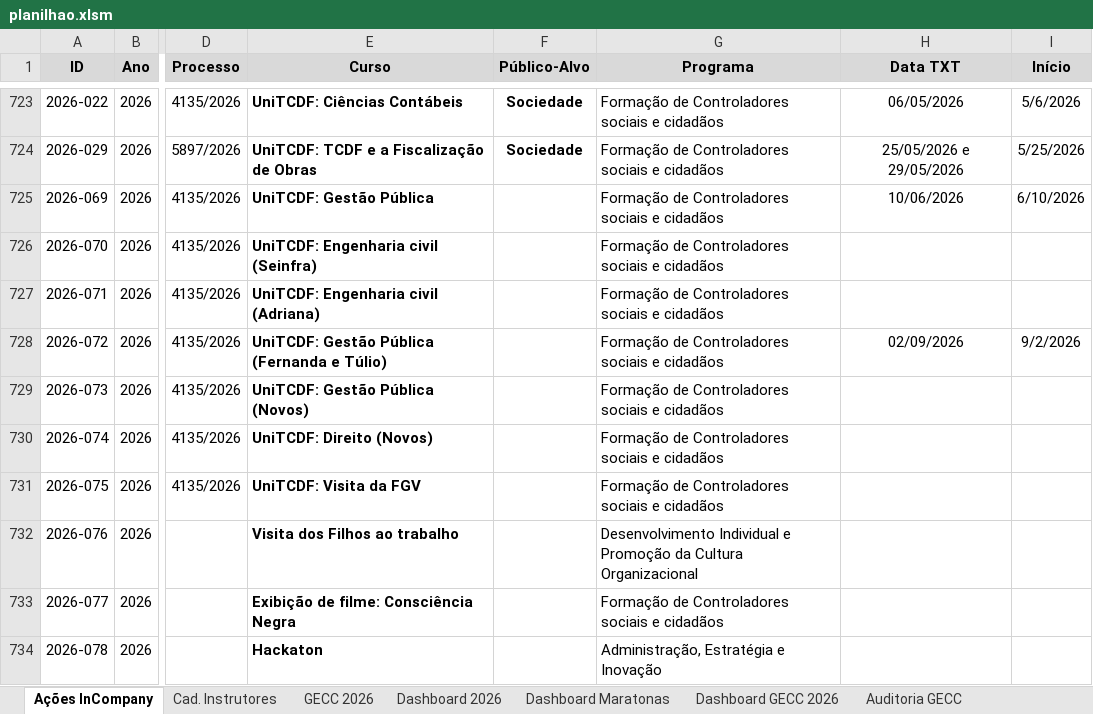
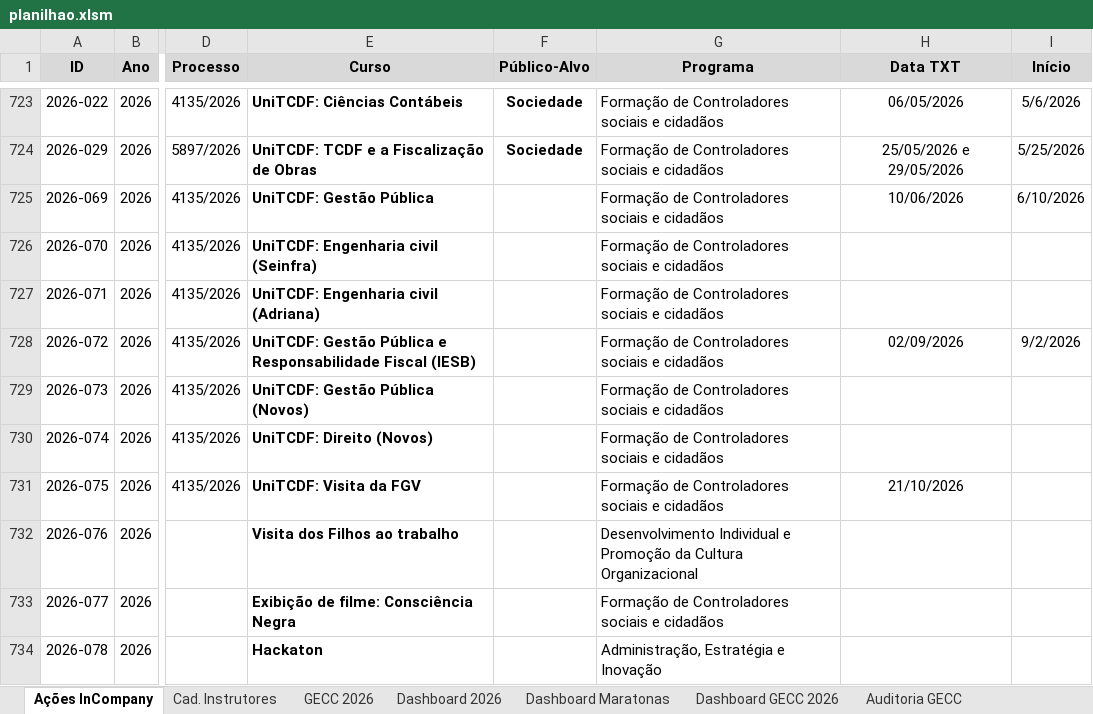
Before and after one commit to silvionascimentobh-lab/SAED-Dashboard, an Excel workbook: planilhao.xlsm, sheet Ações InCompany, drawn as a sheet; only a part is shown, gaps mark what is left out; values as stored, in another font and other column widths than the file's, no borders; conditional formats and table styles not drawn; the diff names each change by its address in the sheet, - before the commit and + after, or states it on an @@ line.

Commit message:
Atualização automática via Power Automate

```diff
--- a/planilhao.xlsm (sheet Ações InCompany)
+++ b/planilhao.xlsm (sheet Ações InCompany)
-E728 (Curso): …Gestão Pública (Fernanda e Túlio)
+E728 (Curso): …Gestão Pública e Responsabilidade Fiscal (IESB)
-H731 (Data TXT): (empty)
+H731 (Data TXT): 21/10/2026
```
Also changed, not shown: sheet GECC 2026, hidden cells.
